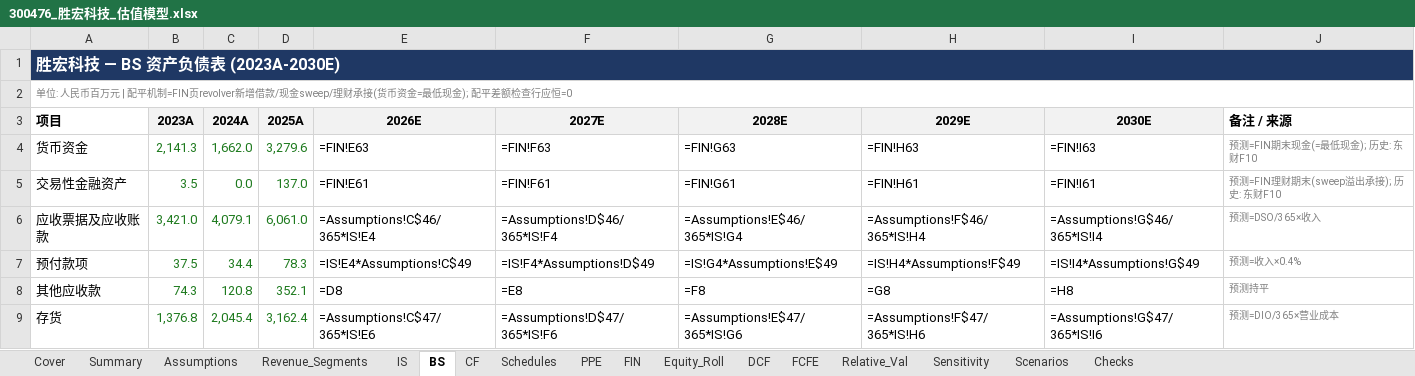
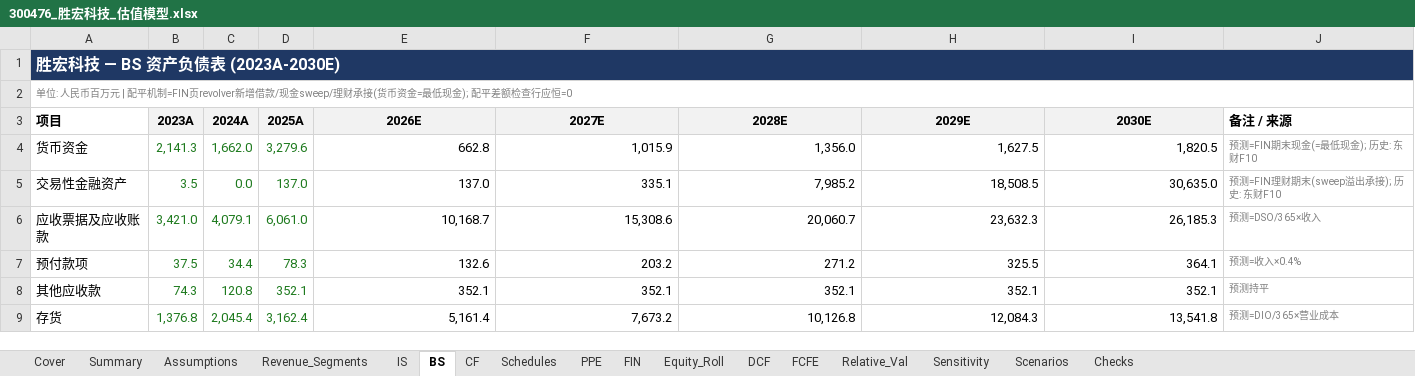
Before and after one commit to cloveric/astock-dcf-model, an Excel workbook: examples/300476_胜宏科技_估值模型.xlsx, sheet BS, drawn as a sheet; only a part is shown; values as stored, in another font and other column widths than the file's, no borders; formulas without a stored value are shown as written; the diff covers the shown part only; the diff names each change by its address in the sheet, - before the commit and + after, or states it on an @@ line.

```diff
--- a/examples/300476_胜宏科技_估值模型.xlsx (sheet BS)
+++ b/examples/300476_胜宏科技_估值模型.xlsx (sheet BS)
-B1:J1 fill: none
+B1:J1 fill: #1F3864
-E4 (2026E): =FIN!E63
+E4 (2026E): 662.8
-F4 (2027E): =FIN!F63
+F4 (2027E): 1,015.9
-G4 (2028E): =FIN!G63
+G4 (2028E): 1,356.0
-H4 (2029E): =FIN!H63
+H4 (2029E): 1,627.5
-I4 (2030E): =FIN!I63
+I4 (2030E): 1,820.5
-E5 (2026E): =FIN!E61
+E5 (2026E): 137.0
-F5 (2027E): =FIN!F61
+F5 (2027E): 335.1
-G5 (2028E): =FIN!G61
+G5 (2028E): 7,985.2
-H5 (2029E): =FIN!H61
+H5 (2029E): 18,508.5
-I5 (2030E): =FIN!I61
+I5 (2030E): 30,635.0
-E6 (2026E): =Assumptions!C$46/365*IS!E4
+E6 (2026E): 10,168.7
-F6 (2027E): =Assumptions!D$46/365*IS!F4
+F6 (2027E): 15,308.6
-G6 (2028E): =Assumptions!E$46/365*IS!G4
+G6 (2028E): 20,060.7
-H6 (2029E): =Assumptions!F$46/365*IS!H4
+H6 (2029E): 23,632.3
-I6 (2030E): =Assumptions!G$46/365*IS!I4
+I6 (2030E): 26,185.3
-E7 (2026E): =IS!E4*Assumptions!C$49
+E7 (2026E): 132.6
-F7 (2027E): =IS!F4*Assumptions!D$49
+F7 (2027E): 203.2
-G7 (2028E): =IS!G4*Assumptions!E$49
+G7 (2028E): 271.2
-H7 (2029E): =IS!H4*Assumptions!F$49
+H7 (2029E): 325.5
-I7 (2030E): =IS!I4*Assumptions!G$49
+I7 (2030E): 364.1
-E8 (2026E): =D8
+E8 (2026E): 352.1
-F8 (2027E): =E8
+F8 (2027E): 352.1
-G8 (2028E): =F8
+G8 (2028E): 352.1
-H8 (2029E): =G8
+H8 (2029E): 352.1
-I8 (2030E): =H8
+I8 (2030E): 352.1
-E9 (2026E): =Assumptions!C$47/365*IS!E6
+E9 (2026E): 5,161.4
-F9 (2027E): =Assumptions!D$47/365*IS!F6
+F9 (2027E): 7,673.2
-G9 (2028E): =Assumptions!E$47/365*IS!G6
+G9 (2028E): 10,126.8
-H9 (2029E): =Assumptions!F$47/365*IS!H6
+H9 (2029E): 12,084.3
-I9 (2030E): =Assumptions!G$47/365*IS!I6
+I9 (2030E): 13,541.8
```
Also changed, not shown: 220 edited cells elsewhere in this sheet, sheet FIN, sheet Revenue_Segments, sheet Scenarios, sheet Sensitivity, sheet IS, sheet Schedules, 10 more sheets, examples/002463_沪电股份_估值模型.xlsx, examples/00981_中芯国际_估值模型.xlsx, 36 other files.
